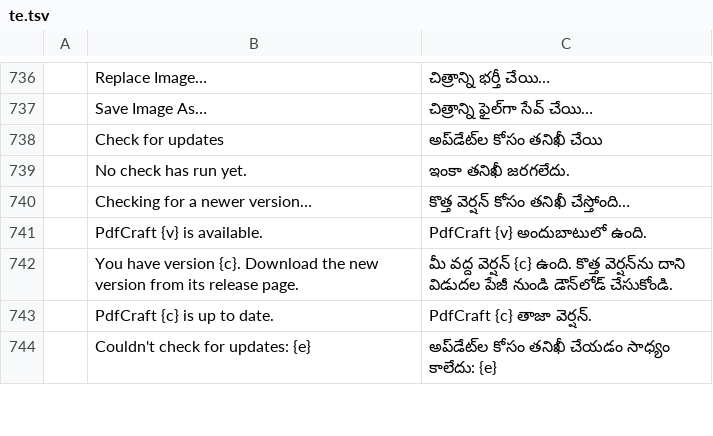
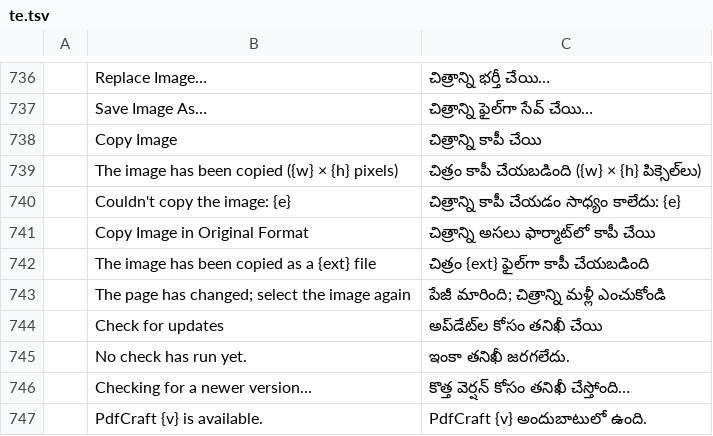
Before and after one commit to 0ldini/pdfcraft, a TSV file: crates/ui-egui/src/i18n/te.tsv, drawn as a sheet; only a part is shown, gaps mark what is left out; the shorter side is filled out with more unchanged rows; the diff names each change by its address in the sheet, - before the commit and + after, or states it on an @@ line.

```diff
--- a/crates/ui-egui/src/i18n/te.tsv
+++ b/crates/ui-egui/src/i18n/te.tsv
+row 738:  | Copy Image | చిత్రాన్ని కాపీ చేయి
+row 739:  | The image has been copied ({w} × {h} pixels) | చిత్రం కాపీ చేయబడింది ({w} × {h} పిక్సెల్‌లు)
+row 740:  | Couldn't copy the image: {e} | చిత్రాన్ని కాపీ చేయడం సాధ్యం కాలేదు: {e}
+row 741:  | Copy Image in Original Format | చిత్రాన్ని అసలు ఫార్మాట్‌లో కాపీ చేయి
+row 742:  | The image has been copied as a {ext} file | చిత్రం {ext} ఫైల్‌గా కాపీ చేయబడింది
+row 743:  | The page has changed; select the image again | పేజీ మారింది; చిత్రాన్ని మళ్లీ ఎంచుకోండి
```
Also changed, not shown: crates/ui-egui/src/i18n/bg.tsv, crates/ui-egui/src/i18n/ja.tsv, 30 other files.
